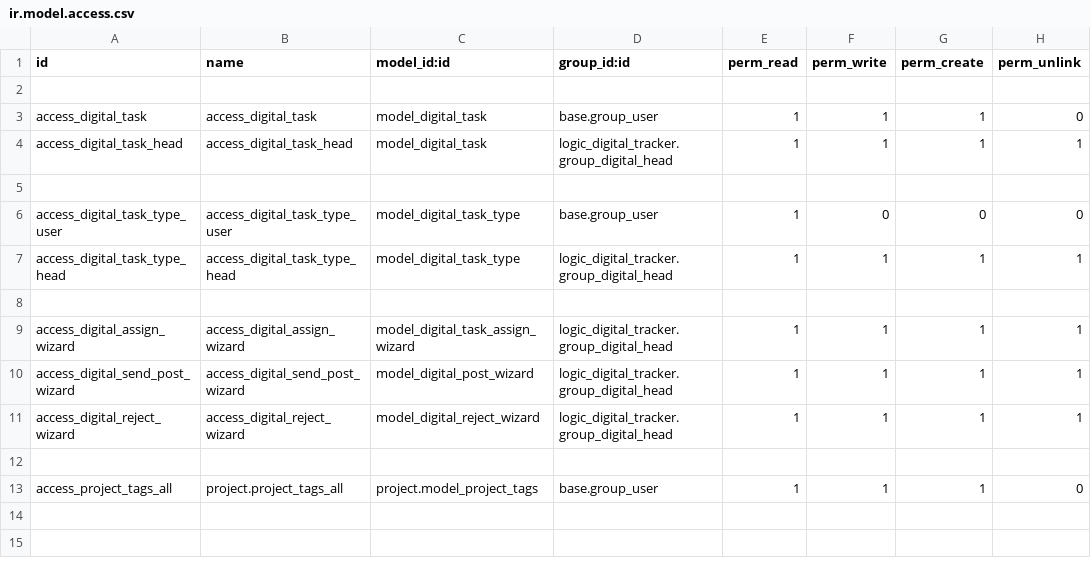
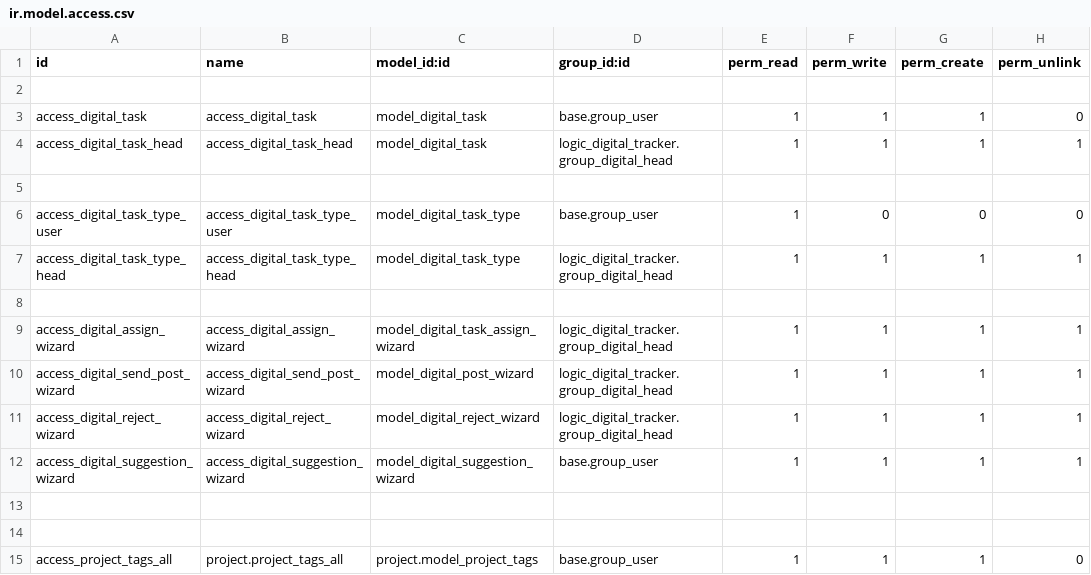
Before and after one commit to muhammedmurshid/logic_digital_tracker, a CSV file: security/ir.model.access.csv, drawn as a sheet; the diff names each change by its address in the sheet, - before the commit and + after, or states it on an @@ line.

Commit message:
Added option for providing suggestions

```diff
--- a/security/ir.model.access.csv
+++ b/security/ir.model.access.csv
+row 12: access_digital_suggestion_wizard | access_digital_suggestion_wizard | model_digital_suggestion_wizard | base.group_user | 1 | 1 | 1 | 1
+row 13: (empty)
```
Also changed, not shown: 8 other files.
